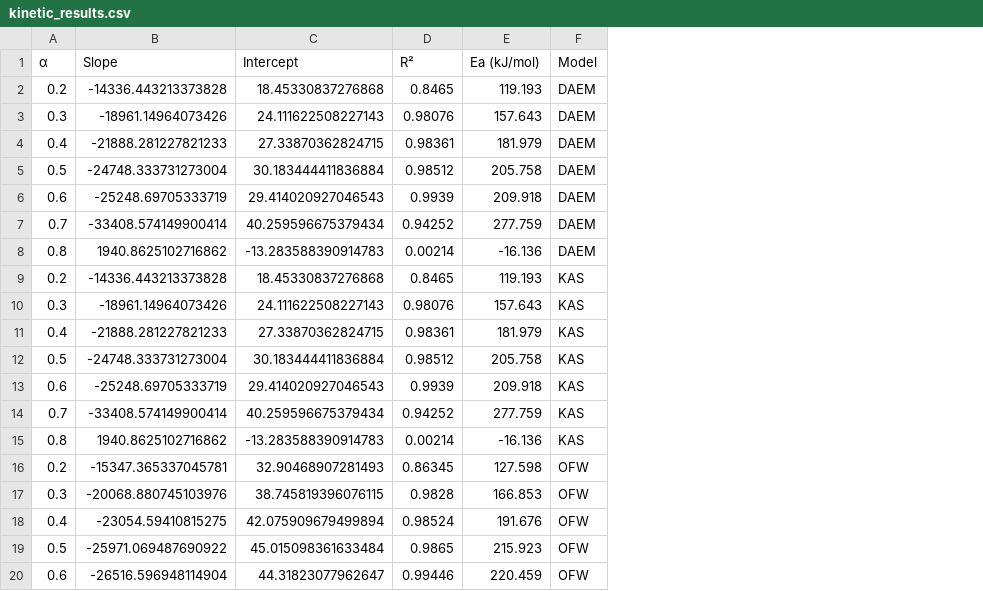
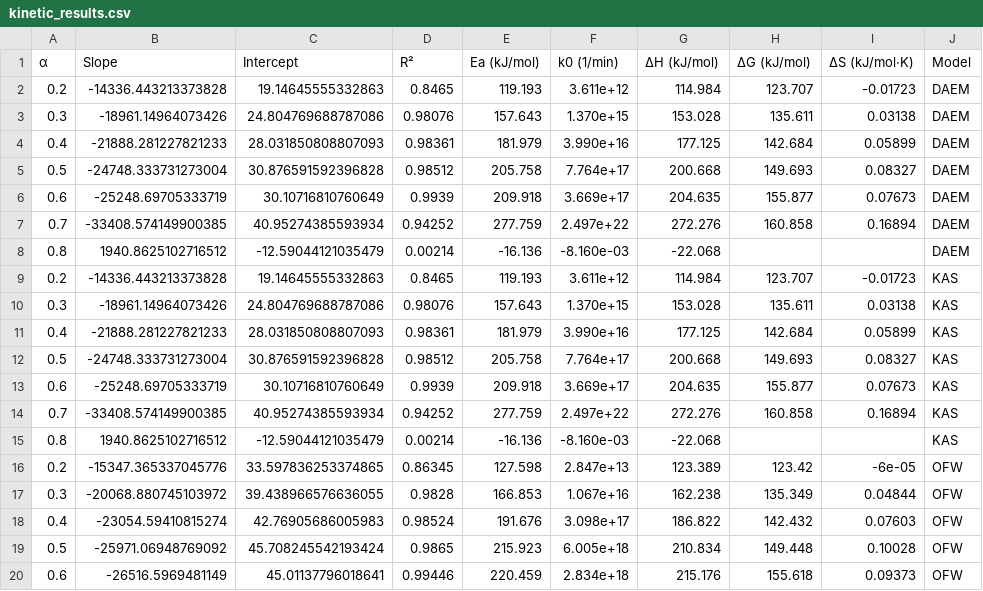
Before and after one commit to yash264/KineticModelling, a CSV file: results/kinetic_results.csv, drawn as a sheet; only a part is shown; the diff covers the shown part only; the diff names each change by its address in the sheet, - before the commit and + after, or states it on an @@ line.

```diff
--- a/results/kinetic_results.csv
+++ b/results/kinetic_results.csv
+column F (k0 (1/min)), rows 2-20: 3.611e+12 | 1.370e+15 | 3.990e+16 | 7.764e+17 | 3.669e+17 | 2.497e+22 | -8.160e-03 | 3.611e+12 | 1.370e+15 | 3.990e+16 | 7.764e+17 | 3.669e+17 | 2.497e+22 | -8.160e-03 | 2.847e+13 | 1.067e+16 | 3.098e+17 | 6.005e+18 | 2.834e+18
+column G (ΔH (kJ/mol)), rows 2-20: 114.984 | 153.028 | 177.125 | 200.668 | 204.635 | 272.276 | -22.068 | 114.984 | 153.028 | 177.125 | 200.668 | 204.635 | 272.276 | -22.068 | 123.389 | 162.238 | 186.822 | 210.834 | 215.176
+column H (ΔG (kJ/mol)), rows 2-20: 123.707 | 135.611 | 142.684 | 149.693 | 155.877 | 160.858 |  | 123.707 | 135.611 | 142.684 | 149.693 | 155.877 | 160.858 |  | 123.42 | 135.349 | 142.432 | 149.448 | 155.618
+column I (ΔS (kJ/mol·K)), rows 2-20: -0.01723 | 0.03138 | 0.05899 | 0.08327 | 0.07673 | 0.16894 |  | -0.01723 | 0.03138 | 0.05899 | 0.08327 | 0.07673 | 0.16894 |  | -6e-05 | 0.04844 | 0.07603 | 0.10028 | 0.09373
-C2 (Intercept): 18.45330837276868
+C2 (Intercept): 19.14645555332863
-C3 (Intercept): 24.111622508227143
+C3 (Intercept): 24.804769688787086
-C4 (Intercept): 27.33870362824715
+C4 (Intercept): 28.031850808807093
-C5 (Intercept): 30.183444411836884
+C5 (Intercept): 30.876591592396828
-C6 (Intercept): 29.414020927046543
+C6 (Intercept): 30.10716810760649
-B7 (Slope): -33408.574149900414
+B7 (Slope): -33408.574149900385
-C7 (Intercept): 40.259596675379434
+C7 (Intercept): 40.95274385593934
-B8 (Slope): 1940.8625102716862
+B8 (Slope): 1940.8625102716512
-C8 (Intercept): -13.283588390914783
+C8 (Intercept): -12.59044121035479
-C9 (Intercept): 18.45330837276868
+C9 (Intercept): 19.14645555332863
-C10 (Intercept): 24.111622508227143
+C10 (Intercept): 24.804769688787086
-C11 (Intercept): 27.33870362824715
+C11 (Intercept): 28.031850808807093
-C12 (Intercept): 30.183444411836884
+C12 (Intercept): 30.876591592396828
-C13 (Intercept): 29.414020927046543
+C13 (Intercept): 30.10716810760649
-B14 (Slope): -33408.574149900414
+B14 (Slope): -33408.574149900385
-C14 (Intercept): 40.259596675379434
+C14 (Intercept): 40.95274385593934
-B15 (Slope): 1940.8625102716862
+B15 (Slope): 1940.8625102716512
-C15 (Intercept): -13.283588390914783
+C15 (Intercept): -12.59044121035479
-B16 (Slope): -15347.365337045781
+B16 (Slope): -15347.365337045776
-C16 (Intercept): 32.90468907281493
+C16 (Intercept): 33.597836253374865
-B17 (Slope): -20068.880745103976
+B17 (Slope): -20068.880745103972
-C17 (Intercept): 38.745819396076115
+C17 (Intercept): 39.438966576636055
-B18 (Slope): -23054.59410815275
+B18 (Slope): -23054.59410815274
-C18 (Intercept): 42.075909679499894
+C18 (Intercept): 42.76905686005983
-B19 (Slope): -25971.069487690922
+B19 (Slope): -25971.06948769092
-C19 (Intercept): 45.015098361633484
+C19 (Intercept): 45.708245542193424
-B20 (Slope): -26516.596948114904
+B20 (Slope): -26516.5969481149
-C20 (Intercept): 44.31823077962647
+C20 (Intercept): 45.01137796018641
```
Also changed, not shown: 13 edited cells elsewhere in this file, 4 other files.
